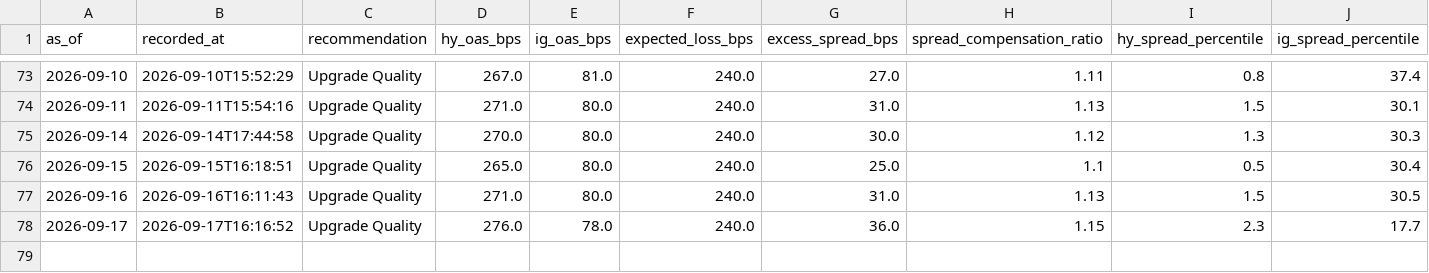
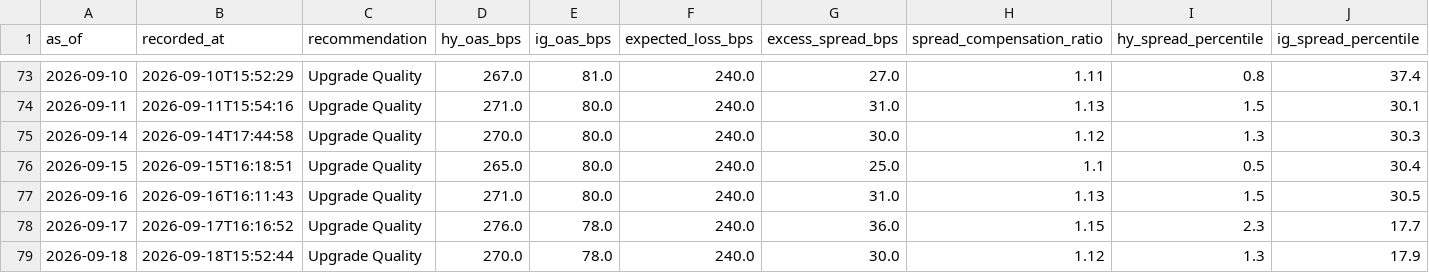
Before and after one commit to AaronMAlbright/credit-risk-dashboard, a CSV file: history/credit_compensation_scorecard_history.csv, drawn as a sheet; only a part is shown, gaps mark what is left out; rows hold the shown columns only; the diff names each change by its address in the sheet, - before the commit and + after, or states it on an @@ line.

```diff
--- a/history/credit_compensation_scorecard_history.csv
+++ b/history/credit_compensation_scorecard_history.csv
+row 79: 2026-09-18 | 2026-09-18T15:52:44 | Upgrade Quality | 270.0 | 78.0 | 240.0 | 30.0 | 1.12 | 1.3 | 17.9
```
Also changed, not shown: history/model_run_history.csv.
